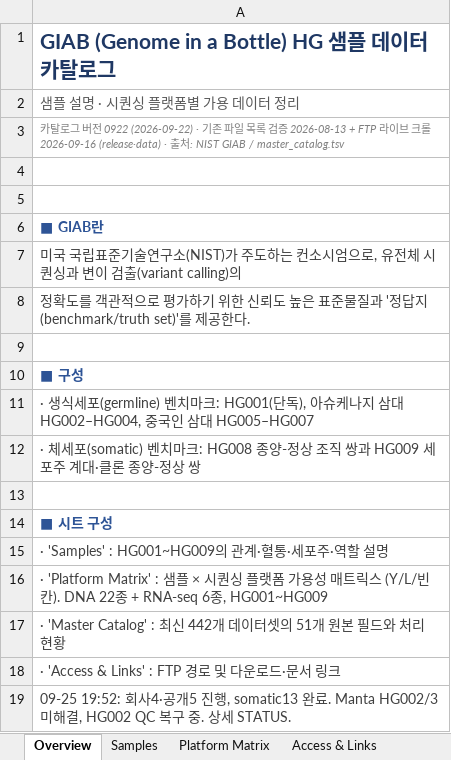
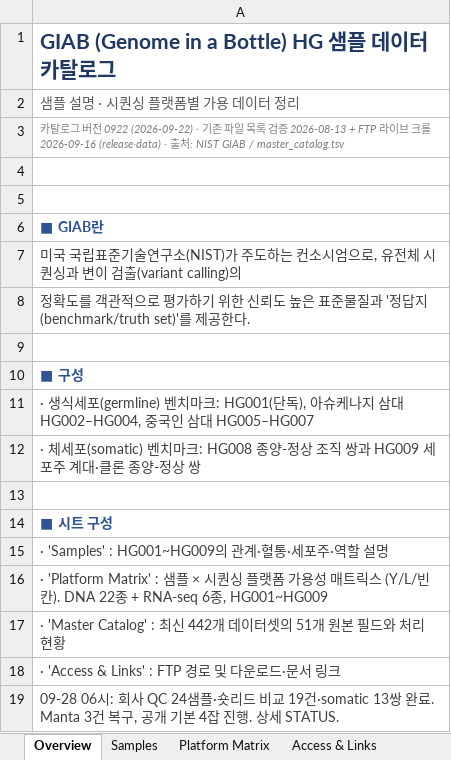
Before and after one commit to ehojune/GIAB_benchmarking, an Excel workbook: GIAB_HG_Catalog.xlsx, sheet Overview, drawn as a sheet; values as stored, in another font and other column widths than the file's, no borders; the diff names each change by its address in the sheet, - before the commit and + after, or states it on an @@ line.

```diff
--- a/GIAB_HG_Catalog.xlsx (sheet Overview)
+++ b/GIAB_HG_Catalog.xlsx (sheet Overview)
-A19: 09-25 19:52: 회사4·공개5 진행, somatic13 완료. Manta HG002/3 미해결, HG002 QC 복구 중. 상…
+A19: 09-28 06시: 회사 QC 24샘플·숏리드 비교 19건·somatic 13쌍 완료. Manta 3건 복구, 공개 기본 4잡 진행. 상…
```
Also changed, not shown: sheet Master Catalog, sheet Platform Matrix, 10 other files.
